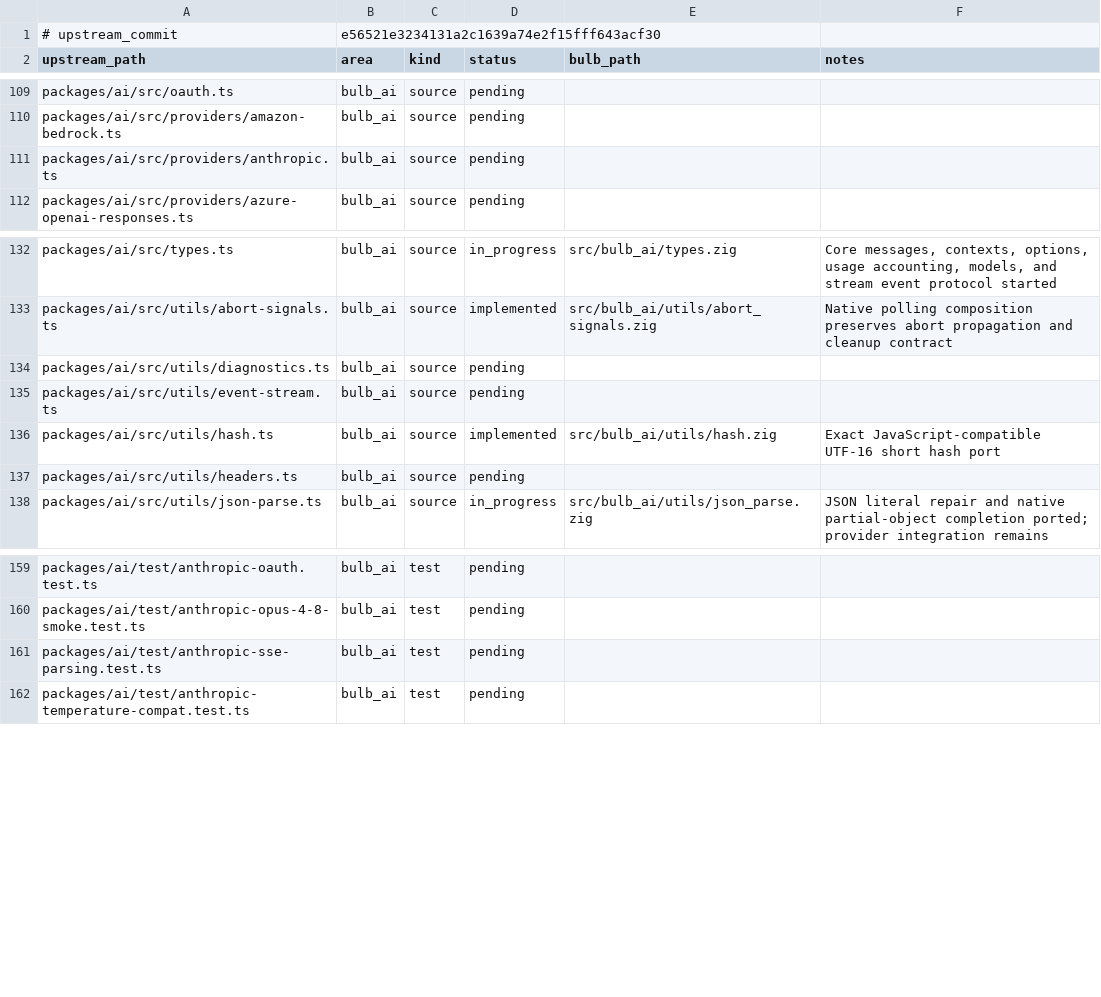
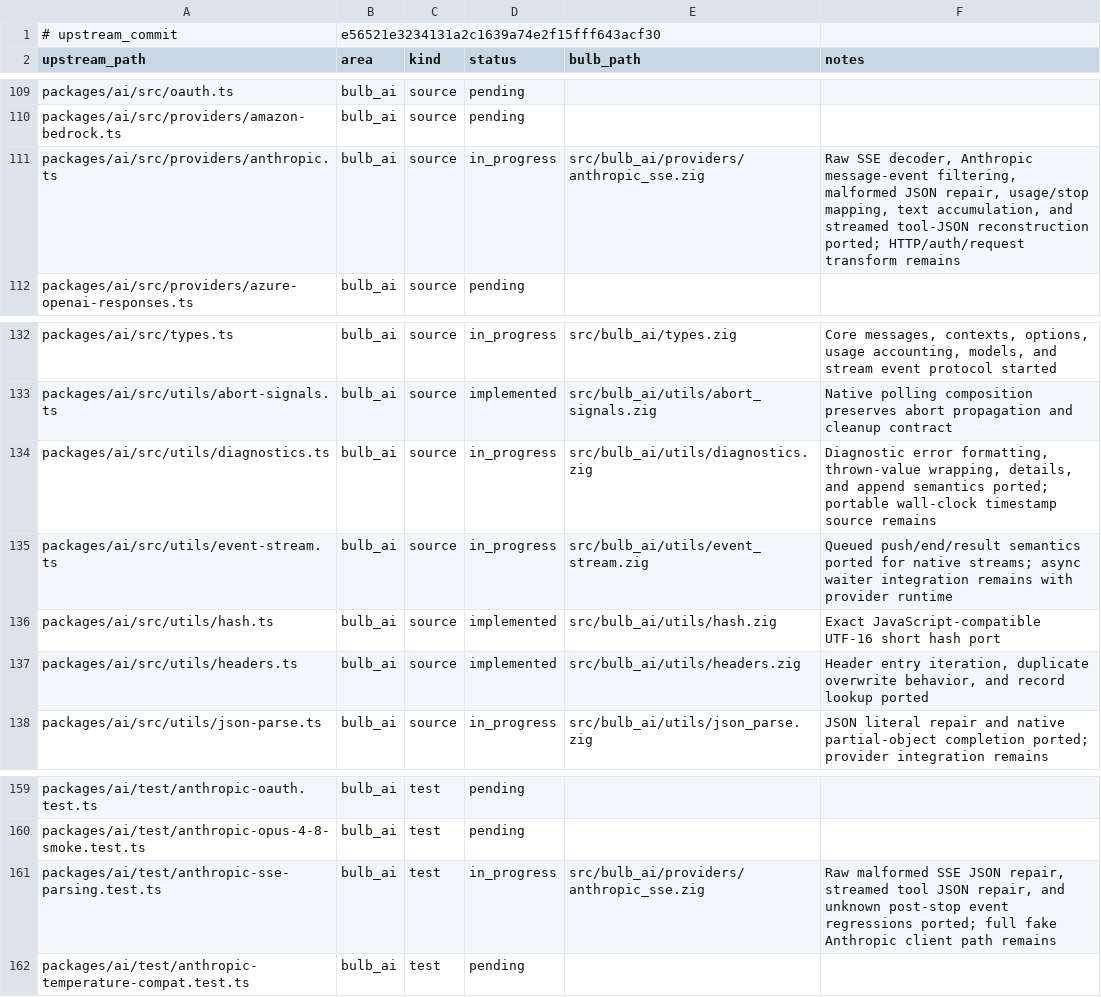
Before and after one commit to anggakhrsma/bulb, a TSV file: parity/ledger.tsv, drawn as a sheet; only a part is shown, gaps mark what is left out.

```diff
--- a/parity/ledger.tsv
+++ b/parity/ledger.tsv
@@ -110,3 +110,3 @@ packages/ai/src/oauth.ts	bulb_ai	source	pending
 packages/ai/src/providers/amazon-bedrock.ts	bulb_ai	source	pending		
-packages/ai/src/providers/anthropic.ts	bulb_ai	source	pending		
+packages/ai/src/providers/anthropic.ts	bulb_ai	source	in_progress	src/bulb_ai/providers/anthropic_sse.zig	Raw SSE decoder, Anthropic message-event filtering, malformed JSON repair, usage/stop mapping, text accumulation, and streamed tool-JSON reconstruction ported; HTTP/auth/request transform remains
 packages/ai/src/providers/azure-openai-responses.ts	bulb_ai	source	pending		
@@ -133,6 +133,6 @@ packages/ai/src/types.ts	bulb_ai	source	in_progress	src/bulb_ai/types.zig	Core m
 packages/ai/src/utils/abort-signals.ts	bulb_ai	source	implemented	src/bulb_ai/utils/abort_signals.zig	Native polling composition preserves abort propagation and cleanup contract
-packages/ai/src/utils/diagnostics.ts	bulb_ai	source	pending		
-packages/ai/src/utils/event-stream.ts	bulb_ai	source	pending		
+packages/ai/src/utils/diagnostics.ts	bulb_ai	source	in_progress	src/bulb_ai/utils/diagnostics.zig	Diagnostic error formatting, thrown-value wrapping, details, and append semantics ported; portable wall-clock timestamp source remains
+packages/ai/src/utils/event-stream.ts	bulb_ai	source	in_progress	src/bulb_ai/utils/event_stream.zig	Queued push/end/result semantics ported for native streams; async waiter integration remains with provider runtime
 packages/ai/src/utils/hash.ts	bulb_ai	source	implemented	src/bulb_ai/utils/hash.zig	Exact JavaScript-compatible UTF-16 short hash port
-packages/ai/src/utils/headers.ts	bulb_ai	source	pending		
+packages/ai/src/utils/headers.ts	bulb_ai	source	implemented	src/bulb_ai/utils/headers.zig	Header entry iteration, duplicate overwrite behavior, and record lookup ported
 packages/ai/src/utils/json-parse.ts	bulb_ai	source	in_progress	src/bulb_ai/utils/json_parse.zig	JSON literal repair and native partial-object completion ported; provider integration remains
@@ -160,3 +160,3 @@ packages/ai/test/anthropic-oauth.test.ts	bulb_ai	test	pending
 packages/ai/test/anthropic-opus-4-8-smoke.test.ts	bulb_ai	test	pending		
-packages/ai/test/anthropic-sse-parsing.test.ts	bulb_ai	test	pending		
+packages/ai/test/anthropic-sse-parsing.test.ts	bulb_ai	test	in_progress	src/bulb_ai/providers/anthropic_sse.zig	Raw malformed SSE JSON repair, streamed tool JSON repair, and unknown post-stop event regressions ported; full fake Anthropic client path remains
 packages/ai/test/anthropic-temperature-compat.test.ts	bulb_ai	test	pending		
```
Also changed, not shown: parity/status.tsv, 7 other files.
